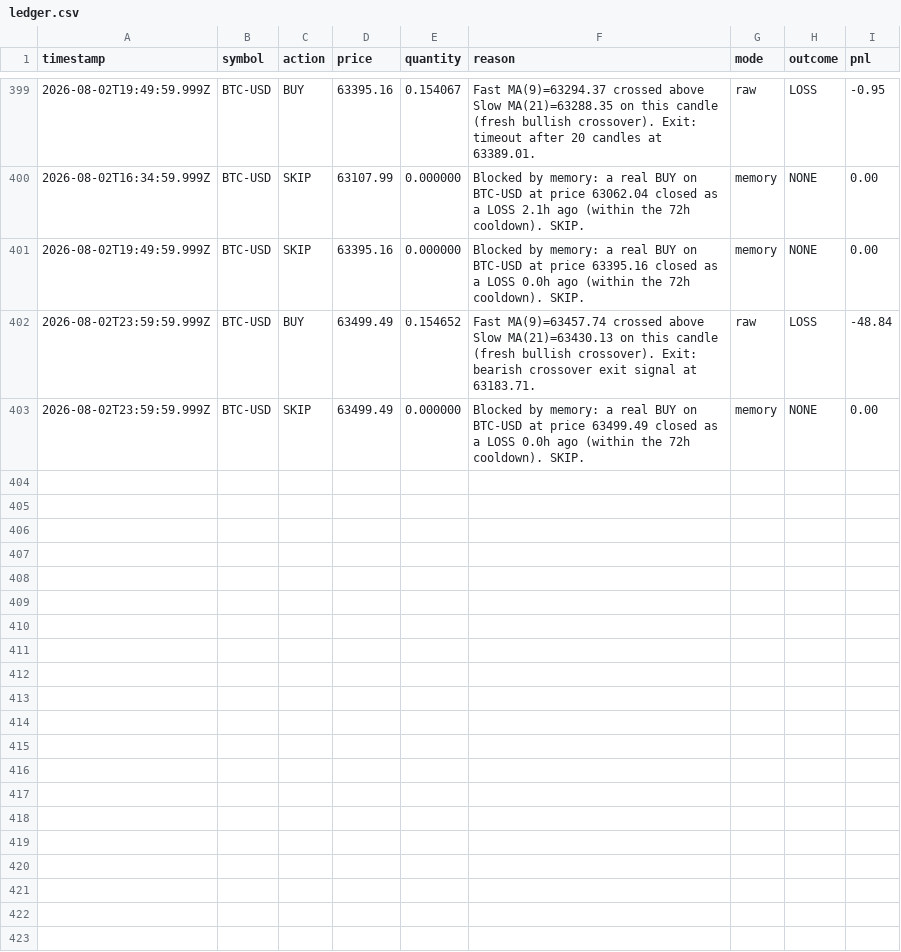
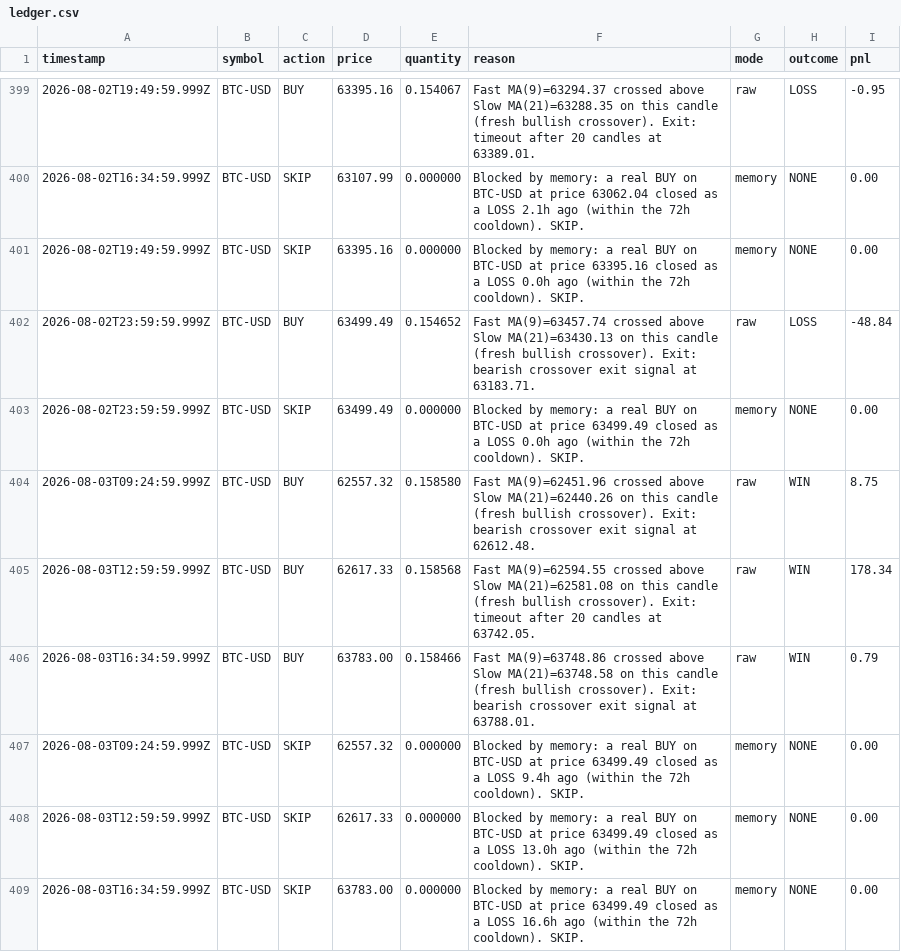
Before and after one commit to ahmadtarawiah1-lang/forex-hermes, a CSV file: paper-trading-bot/data/ledger.csv, drawn as a sheet; only a part is shown, gaps mark what is left out.

```diff
--- a/paper-trading-bot/data/ledger.csv
+++ b/paper-trading-bot/data/ledger.csv
@@ -403 +403,7 @@ timestamp,symbol,action,price,quantity,reason,mode,outcome,pnl
 2026-08-02T23:59:59.999Z,BTC-USD,SKIP,63499.49,0.000000,Blocked by memory: a real BUY on BTC-USD at price 63499.49 closed as a LOSS 0.0h ago (within the 72h cooldown). SKIP.,memory,NONE,0.00
+2026-08-03T09:24:59.999Z,BTC-USD,BUY,62557.32,0.158580,Fast MA(9)=62451.96 crossed above Slow MA(21)=62440.26 on this candle (fresh bullish crossover). Exit: bearish crossover exit signal at 62612.48.,raw,WIN,8.75
+2026-08-03T12:59:59.999Z,BTC-USD,BUY,62617.33,0.158568,Fast MA(9)=62594.55 crossed above Slow MA(21)=62581.08 on this candle (fresh bullish crossover). Exit: timeout after 20 candles at 63742.05.,raw,WIN,178.34
+2026-08-03T16:34:59.999Z,BTC-USD,BUY,63783.00,0.158466,Fast MA(9)=63748.86 crossed above Slow MA(21)=63748.58 on this candle (fresh bullish crossover). Exit: bearish crossover exit signal at 63788.01.,raw,WIN,0.79
+2026-08-03T09:24:59.999Z,BTC-USD,SKIP,62557.32,0.000000,Blocked by memory: a real BUY on BTC-USD at price 63499.49 closed as a LOSS 9.4h ago (within the 72h cooldown). SKIP.,memory,NONE,0.00
+2026-08-03T12:59:59.999Z,BTC-USD,SKIP,62617.33,0.000000,Blocked by memory: a real BUY on BTC-USD at price 63499.49 closed as a LOSS 13.0h ago (within the 72h cooldown). SKIP.,memory,NONE,0.00
+2026-08-03T16:34:59.999Z,BTC-USD,SKIP,63783.00,0.000000,Blocked by memory: a real BUY on BTC-USD at price 63499.49 closed as a LOSS 16.6h ago (within the 72h cooldown). SKIP.,memory,NONE,0.00
```
